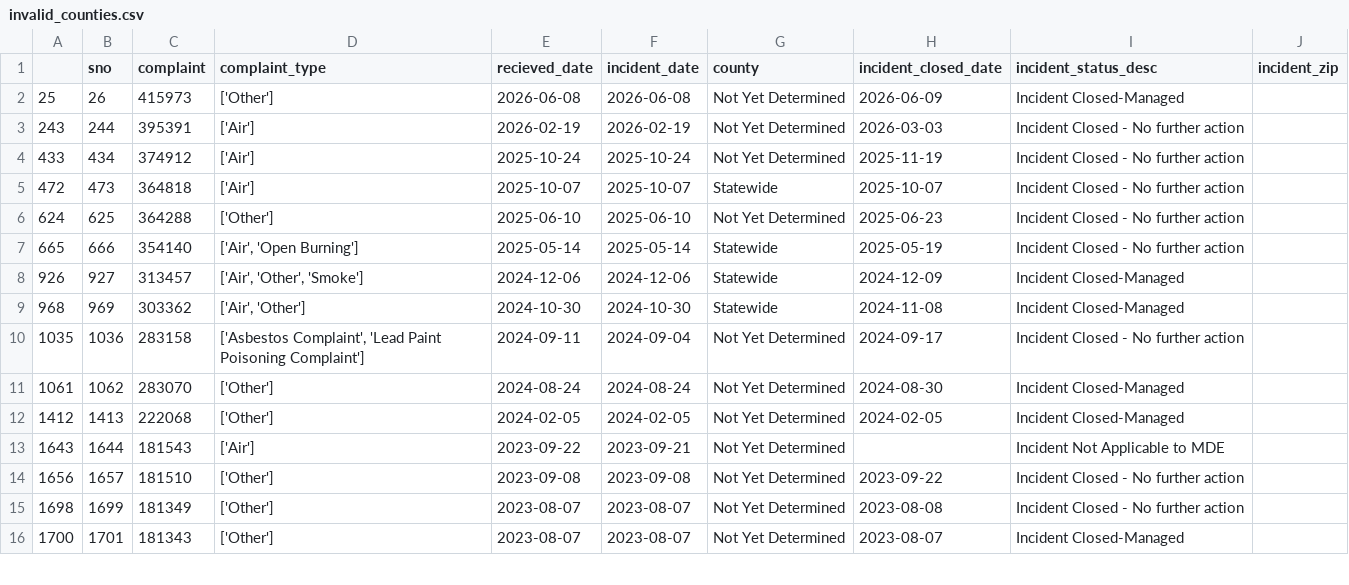
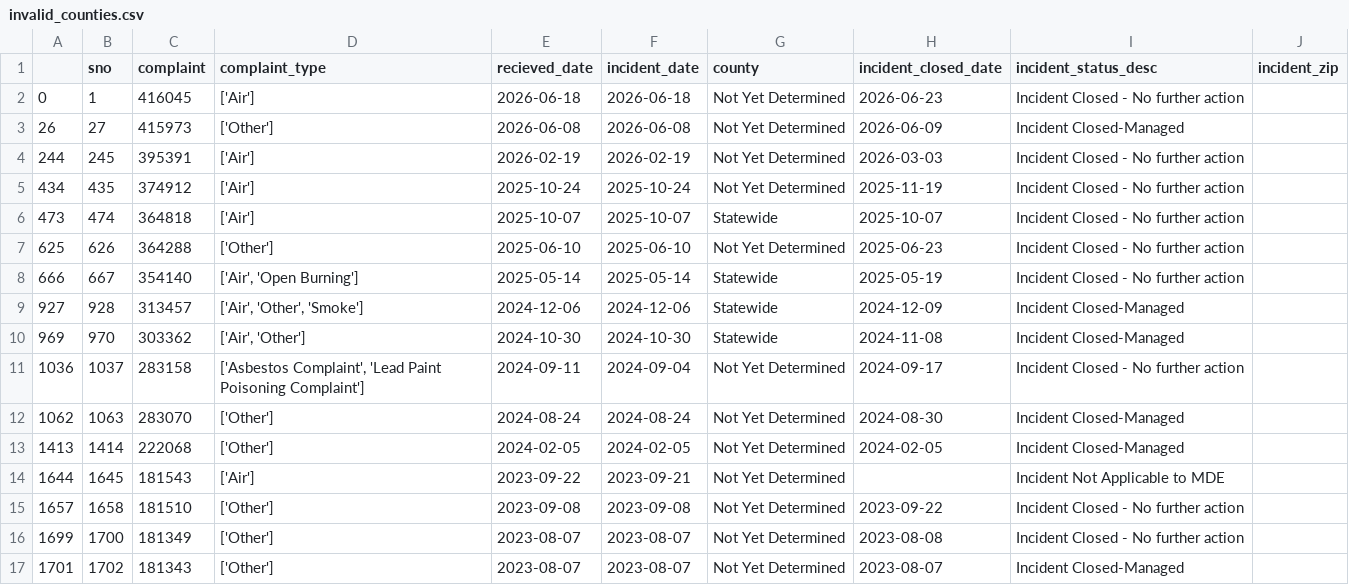
Before and after one commit to ktanner23/live-nicar-pipeline, a CSV file: exported_data/invalid_counties.csv, drawn as a sheet; only a part is shown; the diff covers the shown part only.

```diff
--- a/exported_data/invalid_counties.csv
+++ b/exported_data/invalid_counties.csv
@@ -1,16 +1,17 @@
 ,sno,complaint,complaint_type,recieved_date,incident_date,county,incident_closed_date,incident_status_desc,incident_zip
-25,26,415973,['Other'],2026-06-08,2026-06-08,Not Yet Determined,2026-06-09,Incident Closed-Managed,
-243,244,395391,['Air'],2026-02-19,2026-02-19,Not Yet Determined,2026-03-03,Incident Closed - No further action,
-433,434,374912,['Air'],2025-10-24,2025-10-24,Not Yet Determined,2025-11-19,Incident Closed - No further action,
-472,473,364818,['Air'],2025-10-07,2025-10-07,Statewide,2025-10-07,Incident Closed - No further action,
-624,625,364288,['Other'],2025-06-10,2025-06-10,Not Yet Determined,2025-06-23,Incident Closed - No further action,
-665,666,354140,"['Air', 'Open Burning']",2025-05-14,2025-05-14,Statewide,2025-05-19,Incident Closed - No further action,
-926,927,313457,"['Air', 'Other', 'Smoke']",2024-12-06,2024-12-06,Statewide,2024-12-09,Incident Closed-Managed,
-968,969,303362,"['Air', 'Other']",2024-10-30,2024-10-30,Statewide,2024-11-08,Incident Closed-Managed,
-1035,1036,283158,"['Asbestos Complaint', 'Lead Paint Poisoning Complaint']",2024-09-11,2024-09-04,Not Yet Determined,2024-09-17,Incident Closed - No further action,
-1061,1062,283070,['Other'],2024-08-24,2024-08-24,Not Yet Determined,2024-08-30,Incident Closed-Managed,
-1412,1413,222068,['Other'],2024-02-05,2024-02-05,Not Yet Determined,2024-02-05,Incident Closed-Managed,
-1643,1644,181543,['Air'],2023-09-22,2023-09-21,Not Yet Determined,,Incident Not Applicable to MDE,
-1656,1657,181510,['Other'],2023-09-08,2023-09-08,Not Yet Determined,2023-09-22,Incident Closed - No further action,
-1698,1699,181349,['Other'],2023-08-07,2023-08-07,Not Yet Determined,2023-08-08,Incident Closed - No further action,
-1700,1701,181343,['Other'],2023-08-07,2023-08-07,Not Yet Determined,2023-08-07,Incident Closed-Managed,
+0,1,416045,['Air'],2026-06-18,2026-06-18,Not Yet Determined,2026-06-23,Incident Closed - No further action,
+26,27,415973,['Other'],2026-06-08,2026-06-08,Not Yet Determined,2026-06-09,Incident Closed-Managed,
+244,245,395391,['Air'],2026-02-19,2026-02-19,Not Yet Determined,2026-03-03,Incident Closed - No further action,
+434,435,374912,['Air'],2025-10-24,2025-10-24,Not Yet Determined,2025-11-19,Incident Closed - No further action,
+473,474,364818,['Air'],2025-10-07,2025-10-07,Statewide,2025-10-07,Incident Closed - No further action,
+625,626,364288,['Other'],2025-06-10,2025-06-10,Not Yet Determined,2025-06-23,Incident Closed - No further action,
+666,667,354140,"['Air', 'Open Burning']",2025-05-14,2025-05-14,Statewide,2025-05-19,Incident Closed - No further action,
+927,928,313457,"['Air', 'Other', 'Smoke']",2024-12-06,2024-12-06,Statewide,2024-12-09,Incident Closed-Managed,
+969,970,303362,"['Air', 'Other']",2024-10-30,2024-10-30,Statewide,2024-11-08,Incident Closed-Managed,
+1036,1037,283158,"['Asbestos Complaint', 'Lead Paint Poisoning Complaint']",2024-09-11,2024-09-04,Not Yet Determined,2024-09-17,Incident Closed - No further action,
+1062,1063,283070,['Other'],2024-08-24,2024-08-24,Not Yet Determined,2024-08-30,Incident Closed-Managed,
+1413,1414,222068,['Other'],2024-02-05,2024-02-05,Not Yet Determined,2024-02-05,Incident Closed-Managed,
+1644,1645,181543,['Air'],2023-09-22,2023-09-21,Not Yet Determined,,Incident Not Applicable to MDE,
+1657,1658,181510,['Other'],2023-09-08,2023-09-08,Not Yet Determined,2023-09-22,Incident Closed - No further action,
+1699,1700,181349,['Other'],2023-08-07,2023-08-07,Not Yet Determined,2023-08-08,Incident Closed - No further action,
+1701,1702,181343,['Other'],2023-08-07,2023-08-07,Not Yet Determined,2023-08-07,Incident Closed-Managed,
```
Also changed, not shown: 6 edited cells elsewhere in this file, exported_data/all_complaints.csv, exported_data/complaint_type_frequency.csv.
